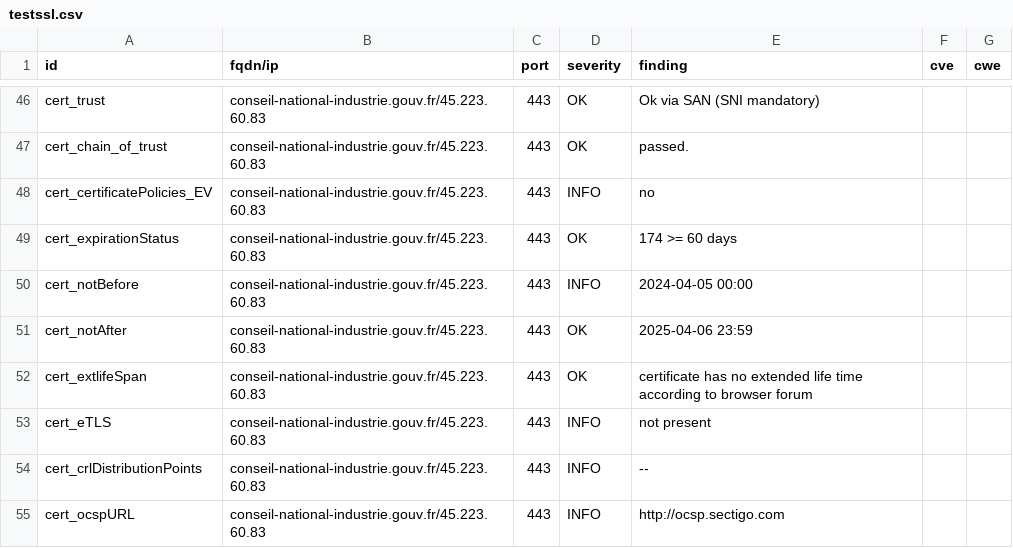
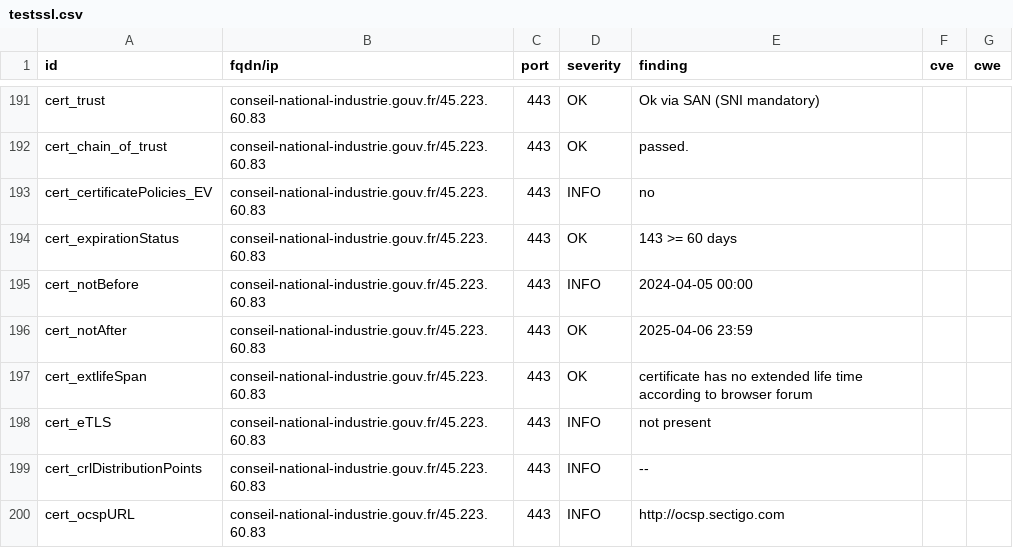
Before and after one commit to GKO-org/dashlordPrd3, a CSV file: results/aHR0cHM6Ly9jb25zZWlsLW5hdGlvbmFsLWluZHVzdHJpZS5nb3V2LmZy/testssl.csv, drawn as a sheet; only a part is shown, gaps mark what is left out; the diff covers the shown part only.

```diff
--- a/results/aHR0cHM6Ly9jb25zZWlsLW5hdGlvbmFsLWluZHVzdHJpZS5nb3V2LmZy/testssl.csv
+++ b/results/aHR0cHM6Ly9jb25zZWlsLW5hdGlvbmFsLWluZHVzdHJpZS5nb3V2LmZy/testssl.csv
@@ -48,3 +193,3 @@
 "cert_certificatePolicies_EV","conseil-national-industrie.gouv.fr/45.223.60.83","443","INFO","no","",""
-"cert_expirationStatus","conseil-national-industrie.gouv.fr/45.223.60.83","443","OK","174 >= 60 days","",""
+"cert_expirationStatus","conseil-national-industrie.gouv.fr/45.223.60.83","443","OK","143 >= 60 days","",""
 "cert_notBefore","conseil-national-industrie.gouv.fr/45.223.60.83","443","INFO","2024-04-05 00:00","",""
```
Also changed, not shown: 1 added row, 1 removed row and 144 moved rows elsewhere in this file, 10 other files.
